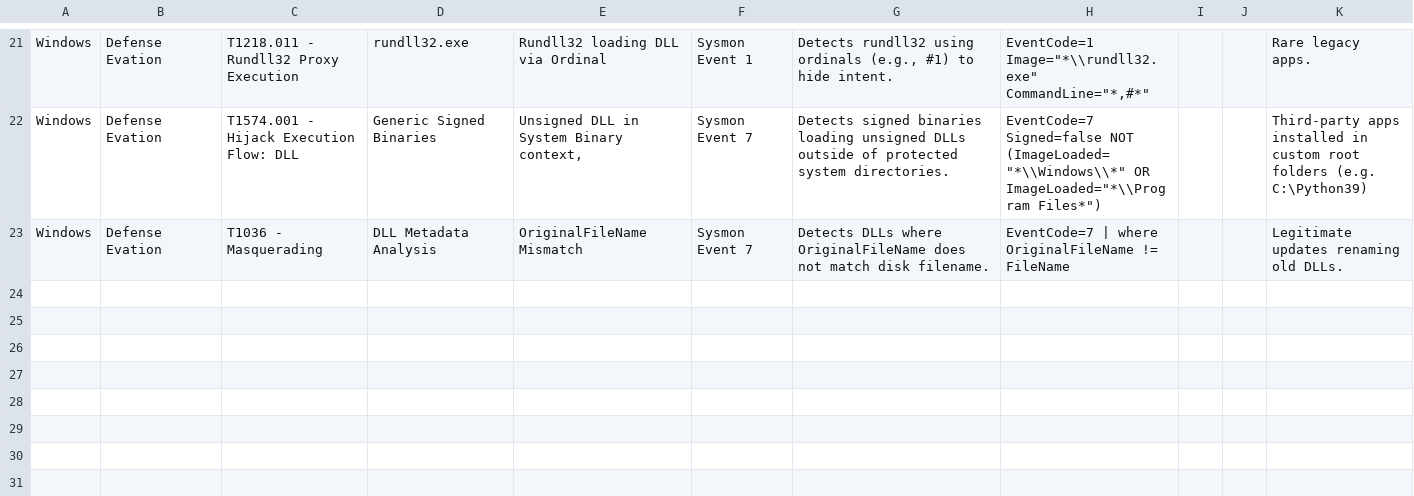
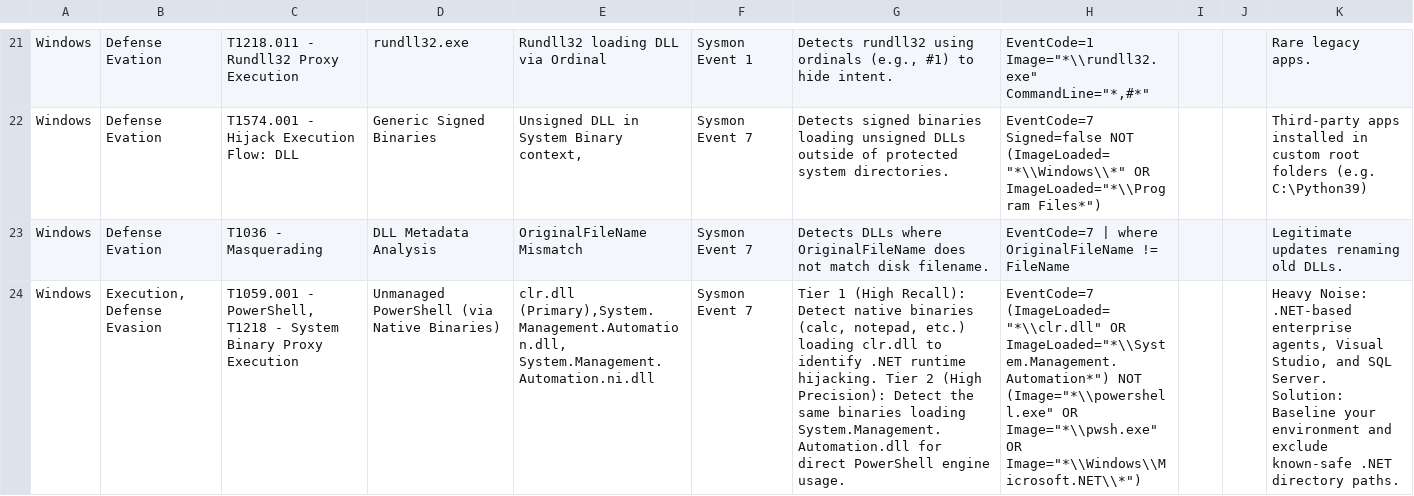
Before and after one commit to UmbraResonance/Blue_Team_Knowledge_Base, a CSV file: 01_Hunting_Cheatsheets/1.1_Master_Hunting_Matrix.csv, drawn as a sheet; only a part is shown, gaps mark what is left out; the diff names each change by its address in the sheet, - before the commit and + after, or states it on an @@ line.

Commit message:
Update 1.1_Master_Hunting_Matrix.csv

```diff
--- a/01_Hunting_Cheatsheets/1.1_Master_Hunting_Matrix.csv
+++ b/01_Hunting_Cheatsheets/1.1_Master_Hunting_Matrix.csv
+row 24: Windows | Execution, Defense Evasion | T1059.001 - PowerShell, T1218 - System Binary Proxy Execution | Unmanaged PowerShell (via Native Binaries) | clr.dll (Primary),System.Management.Automation.dll, System.Management.Automation.ni.dll | Sysmon Event 7 | Tier 1 (High Recall): Detect native binaries (calc, notepad, etc.) loading clr.dll to identify .NET runtime hijacking. Tier 2 (High Precision): Detect the same binaries loading System.Management.Automation.dll for direct PowerShell engine usage. | EventCode=7 (ImageLoaded="*\\clr.dll" OR ImageLoaded="*\\System.Management.Automation*") NOT (Image="*\\powershell.exe" OR Image="*\\pwsh.exe" OR Image="*\\Windows\\Microsoft.NET\\*") |  |  | Heavy Noise: .NET-based enterprise agents, Visual Studio, and SQL Server. Solution: Baseline your environment and exclude known-safe .NET directory paths.
```
